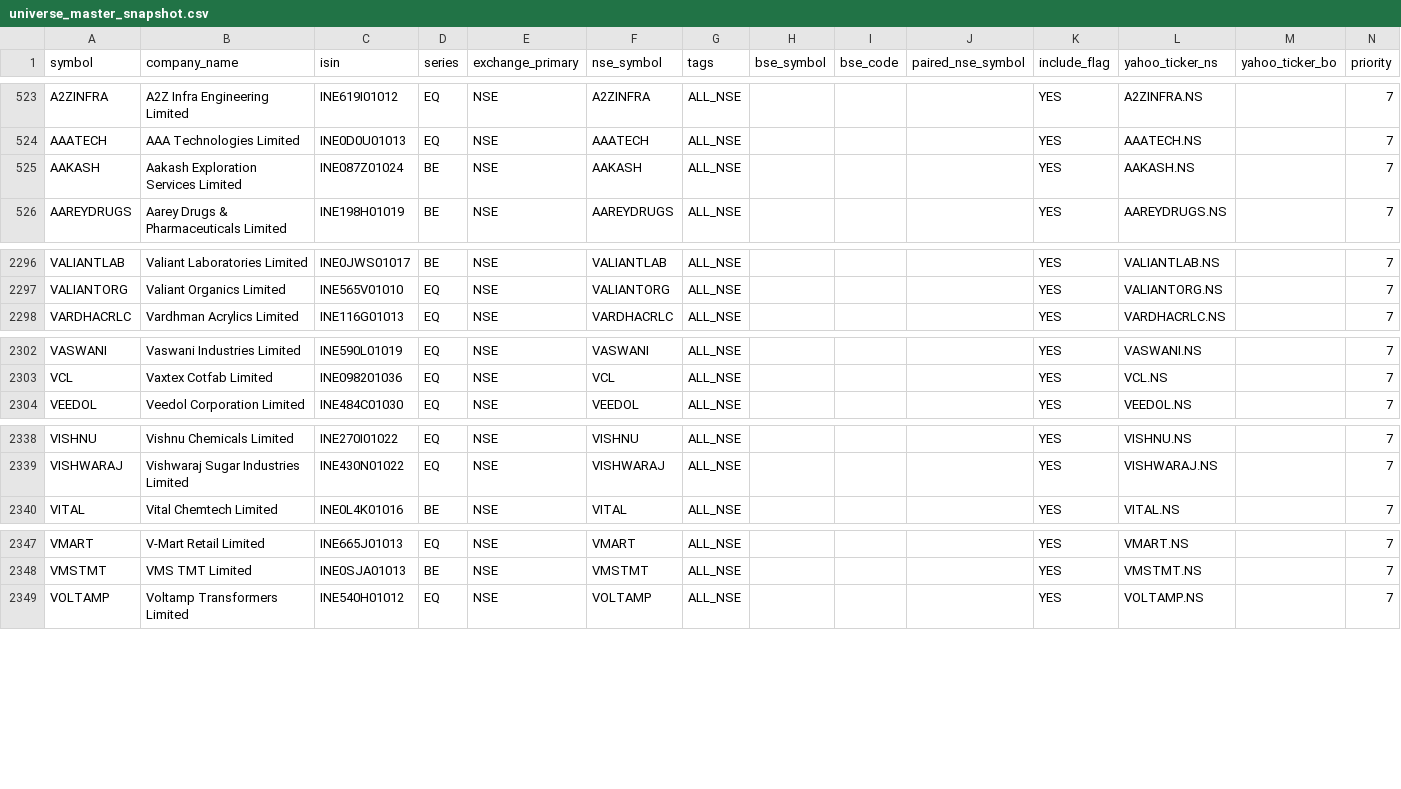
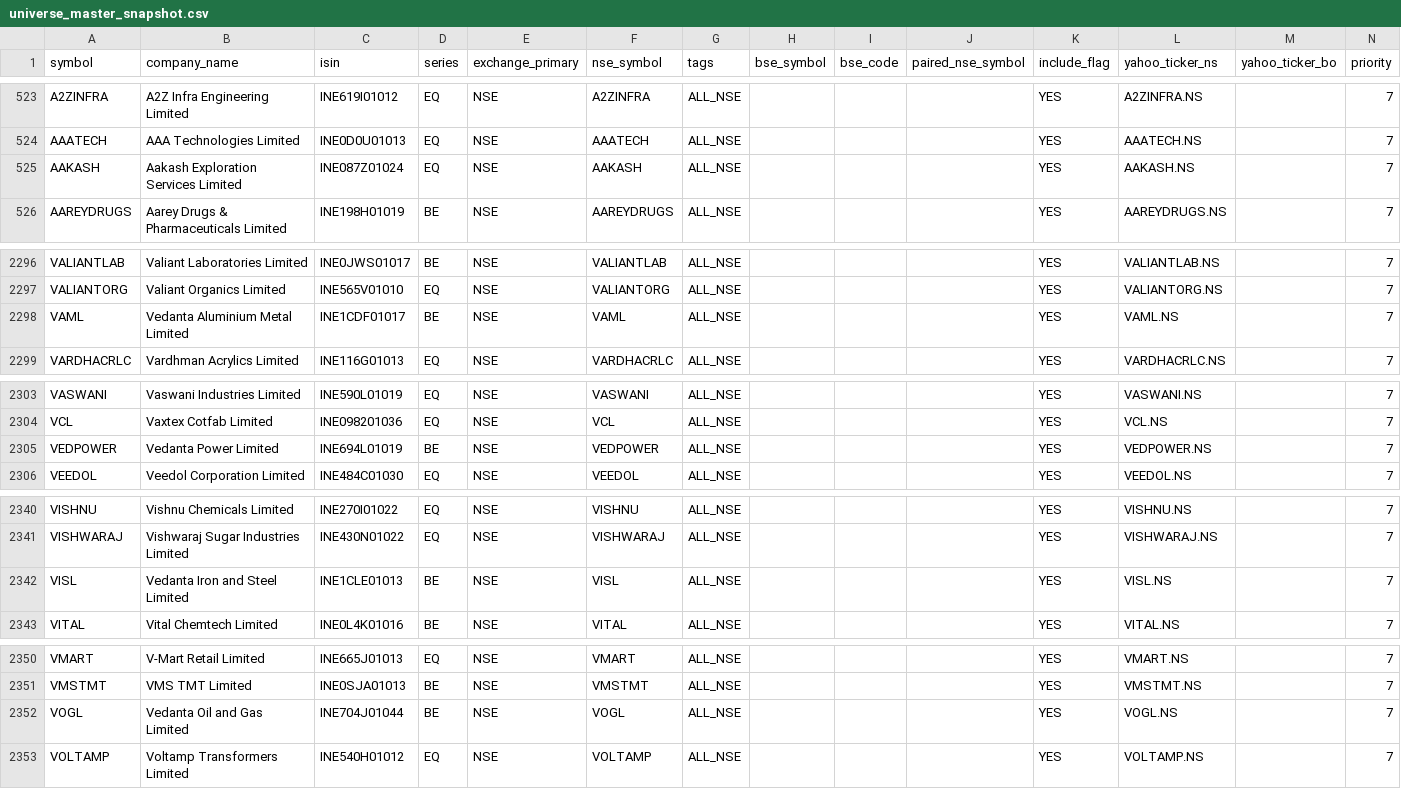
Before and after one commit to Arwagh1441444/stockanalyser, a CSV file: universe_master_snapshot.csv, drawn as a sheet; only a part is shown, gaps mark what is left out; the diff covers the shown part only.

```diff
--- a/universe_master_snapshot.csv
+++ b/universe_master_snapshot.csv
@@ -524,3 +524,3 @@ A2ZINFRA,A2Z Infra Engineering Limited,INE619I01012,EQ,NSE,A2ZINFRA,ALL_NSE,,,,Y
 AAATECH,AAA Technologies Limited,INE0D0U01013,EQ,NSE,AAATECH,ALL_NSE,,,,YES,AAATECH.NS,,7
-AAKASH,Aakash Exploration Services Limited,INE087Z01024,BE,NSE,AAKASH,ALL_NSE,,,,YES,AAKASH.NS,,7
+AAKASH,Aakash Exploration Services Limited,INE087Z01024,EQ,NSE,AAKASH,ALL_NSE,,,,YES,AAKASH.NS,,7
 AAREYDRUGS,Aarey Drugs & Pharmaceuticals Limited,INE198H01019,BE,NSE,AAREYDRUGS,ALL_NSE,,,,YES,AAREYDRUGS.NS,,7
@@ -2297,2 +2297,3 @@ VALIANTLAB,Valiant Laboratories Limited,INE0JWS01017,BE,NSE,VALIANTLAB,ALL_NSE,,
 VALIANTORG,Valiant Organics Limited,INE565V01010,EQ,NSE,VALIANTORG,ALL_NSE,,,,YES,VALIANTORG.NS,,7
+VAML,Vedanta Aluminium Metal Limited,INE1CDF01017,BE,NSE,VAML,ALL_NSE,,,,YES,VAML.NS,,7
 VARDHACRLC,Vardhman Acrylics Limited,INE116G01013,EQ,NSE,VARDHACRLC,ALL_NSE,,,,YES,VARDHACRLC.NS,,7
@@ -2303,2 +2304,3 @@ VASWANI,Vaswani Industries Limited,INE590L01019,EQ,NSE,VASWANI,ALL_NSE,,,,YES,VA
 VCL,Vaxtex Cotfab Limited,INE098201036,EQ,NSE,VCL,ALL_NSE,,,,YES,VCL.NS,,7
+VEDPOWER,Vedanta Power Limited,INE694L01019,BE,NSE,VEDPOWER,ALL_NSE,,,,YES,VEDPOWER.NS,,7
 VEEDOL,Veedol Corporation Limited,INE484C01030,EQ,NSE,VEEDOL,ALL_NSE,,,,YES,VEEDOL.NS,,7
@@ -2339,2 +2341,3 @@ VISHNU,Vishnu Chemicals Limited,INE270I01022,EQ,NSE,VISHNU,ALL_NSE,,,,YES,VISHNU
 VISHWARAJ,Vishwaraj Sugar Industries Limited,INE430N01022,EQ,NSE,VISHWARAJ,ALL_NSE,,,,YES,VISHWARAJ.NS,,7
+VISL,Vedanta Iron and Steel Limited,INE1CLE01013,BE,NSE,VISL,ALL_NSE,,,,YES,VISL.NS,,7
 VITAL,Vital Chemtech Limited,INE0L4K01016,BE,NSE,VITAL,ALL_NSE,,,,YES,VITAL.NS,,7
@@ -2348,2 +2351,3 @@ VMART,V-Mart Retail Limited,INE665J01013,EQ,NSE,VMART,ALL_NSE,,,,YES,VMART.NS,,7
 VMSTMT,VMS TMT Limited,INE0SJA01013,BE,NSE,VMSTMT,ALL_NSE,,,,YES,VMSTMT.NS,,7
+VOGL,Vedanta Oil and Gas Limited,INE704J01044,BE,NSE,VOGL,ALL_NSE,,,,YES,VOGL.NS,,7
 VOLTAMP,Voltamp Transformers Limited,INE540H01012,EQ,NSE,VOLTAMP,ALL_NSE,,,,YES,VOLTAMP.NS,,7
```
Also changed, not shown: 7 edited cells elsewhere in this file.
